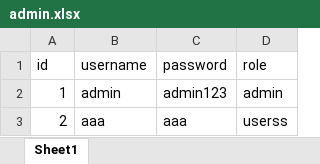
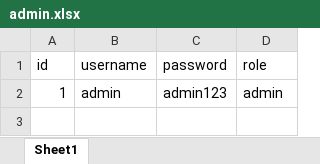
Before and after one commit to 3348066149/personal-website, an Excel workbook: data/admin.xlsx, sheet Sheet1, drawn as a sheet; values as stored, in another font and other column widths than the file's, no borders; the diff names each change by its address in the sheet, - before the commit and + after, or states it on an @@ line.

```diff
--- a/data/admin.xlsx (sheet Sheet1)
+++ b/data/admin.xlsx (sheet Sheet1)
-row 3: 2 | aaa | aaa | userss
```
Also changed, not shown: data/projects.xlsx, data/site_config.xlsx, 37 other files.
